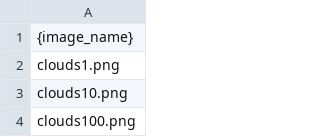
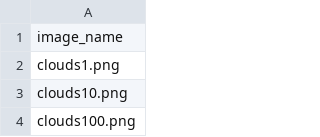
Before and after one commit to Kokonut133/MagicDraw, a CSV file: pipeline/aws_services/s3_references/landscapemix0.csv, drawn as a sheet; only a part is shown.

```diff
--- a/pipeline/aws_services/s3_references/landscapemix0.csv
+++ b/pipeline/aws_services/s3_references/landscapemix0.csv
@@ -1,2 +1,2 @@
-{image_name}
+image_name
 clouds1.png
```
Also changed, not shown: 4 other files.
